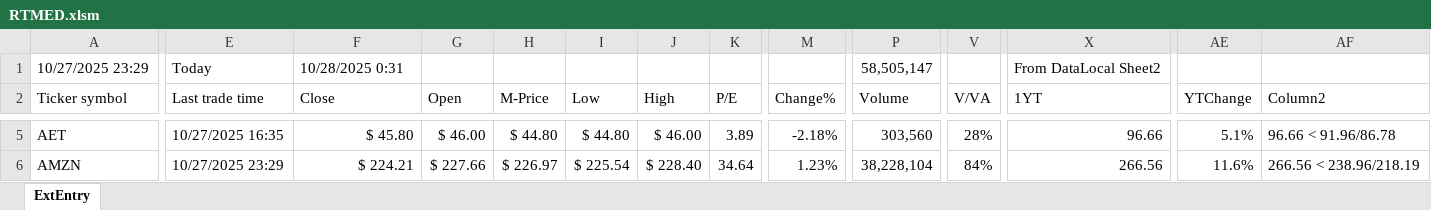
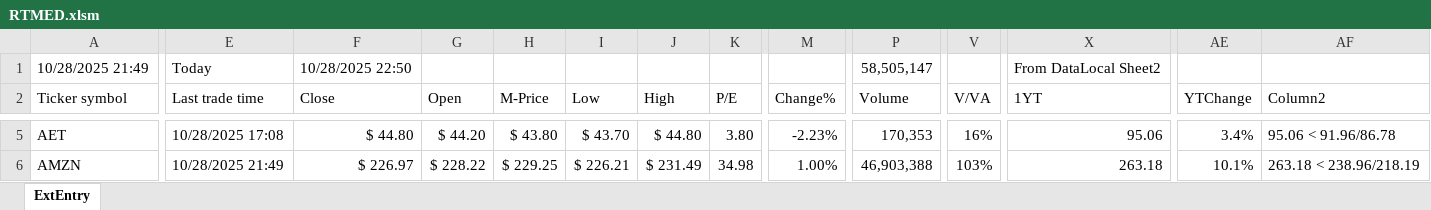
Before and after one commit to KostaDY/NikyClean, an Excel workbook: RTMED.xlsm, sheet ExtEntry, drawn as a sheet; only a part is shown, gaps mark what is left out; values as stored, in another font and other column widths than the file's, no cell formats; conditional formats and table styles not drawn; the diff covers the shown part only; the diff names each change by its address in the sheet, - before the commit and + after, or states it on an @@ line.

```diff
--- a/RTMED.xlsm (sheet ExtEntry)
+++ b/RTMED.xlsm (sheet ExtEntry)
-A1 (Ticker symbol): 10/27/2025 23:29
+A1 (Ticker symbol): 10/28/2025 21:49
-F1 (Close): 10/28/2025 0:31
+F1 (Close): 10/28/2025 22:50
-E5 (Last trade time): 10/27/2025 16:35
+E5 (Last trade time): 10/28/2025 17:08
-F5 (Close): $ 45.80
+F5 (Close): $ 44.80
-G5 (Open): $ 46.00
+G5 (Open): $ 44.20
-H5 (M-Price): $ 44.80
+H5 (M-Price): $ 43.80
-I5 (Low): $ 44.80
+I5 (Low): $ 43.70
-J5 (High): $ 46.00
+J5 (High): $ 44.80
-K5 (P/E): 3.89
+K5 (P/E): 3.80
-M5 (Change%): -2.18%
+M5 (Change%): -2.23%
-P5 (Volume): 303,560
+P5 (Volume): 170,353
-V5 (V/VA): 28%
+V5 (V/VA): 16%
-X5 (1YT): 96.66
+X5 (1YT): 95.06
-AE5 (YTChange): 5.1%
+AE5 (YTChange): 3.4%
-AF5 (Column2): 96.66 < 91.96/86.78
+AF5 (Column2): 95.06 < 91.96/86.78
-E6 (Last trade time): 10/27/2025 23:29
+E6 (Last trade time): 10/28/2025 21:49
-F6 (Close): $ 224.21
+F6 (Close): $ 226.97
-G6 (Open): $ 227.66
+G6 (Open): $ 228.22
-H6 (M-Price): $ 226.97
+H6 (M-Price): $ 229.25
-I6 (Low): $ 225.54
+I6 (Low): $ 226.21
-J6 (High): $ 228.40
+J6 (High): $ 231.49
-K6 (P/E): 34.64
+K6 (P/E): 34.98
-M6 (Change%): 1.23%
+M6 (Change%): 1.00%
-P6 (Volume): 38,228,104
+P6 (Volume): 46,903,388
-V6 (V/VA): 84%
+V6 (V/VA): 103%
-X6 (1YT): 266.56
+X6 (1YT): 263.18
-AE6 (YTChange): 11.6%
+AE6 (YTChange): 10.1%
-AF6 (Column2): 266.56 < 238.96/218.19
+AF6 (Column2): 263.18 < 238.96/218.19
```
Also changed, not shown: 4 added rows, 4 removed rows and 1338 edited cells elsewhere in this sheet, cell formats, MEDY.xlsx, 2 other files.
